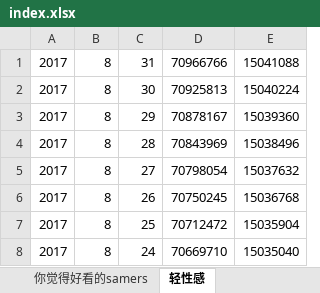
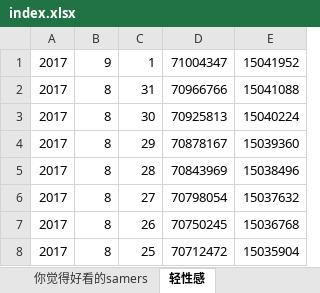
Before and after one commit to SiBaiBaShi/SAME, an Excel workbook: index.xlsx, sheet 轻性感, drawn as a sheet; only a part is shown; the shorter side is filled out with more unchanged rows; values as stored, in another font and other column widths than the file's, no borders; the diff names each change by its address in the sheet, - before the commit and + after, or states it on an @@ line.

```diff
--- a/index.xlsx (sheet 轻性感)
+++ b/index.xlsx (sheet 轻性感)
+row 1: 2017 | 9 | 1 | 71004347 | 15041952
```
Also changed, not shown: sheet 长腿A杯, sheet S.T.S.B.H.Q, sheet femininity, sheet DALUK, sheet 秀出你的身材, sheet 我这么美我不能死, other sheet tabs, 4 other files.
